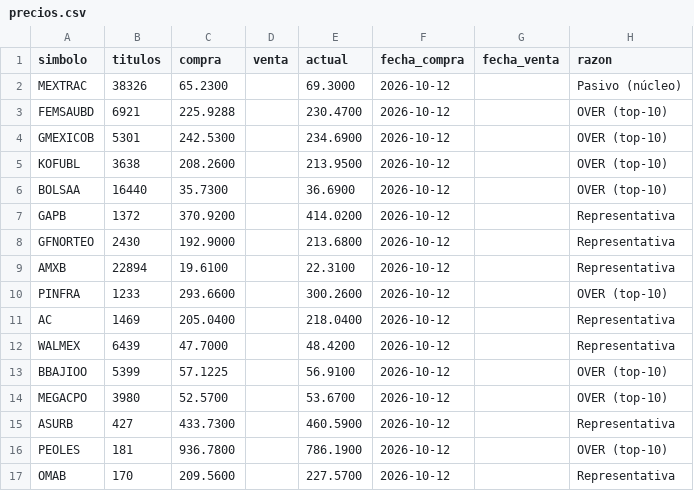
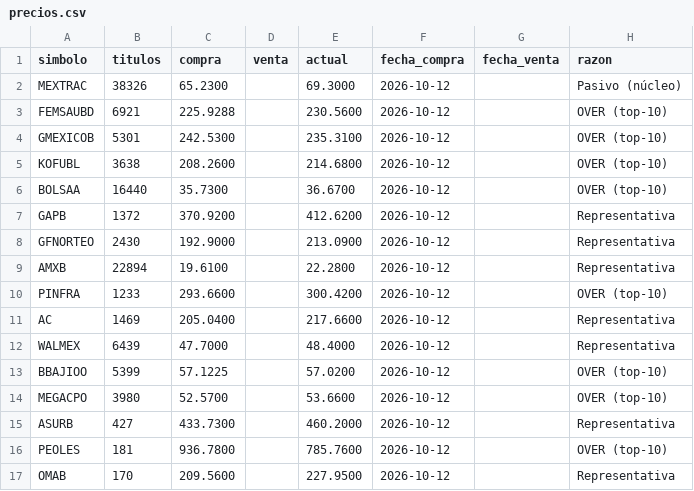
Before and after one commit to northstar-strategies/bbva-clinicas, a CSV file: precios.csv, drawn as a sheet.

```diff
--- a/precios.csv
+++ b/precios.csv
@@ -2,16 +2,16 @@ simbolo,titulos,compra,venta,actual,fecha_compra,fecha_venta,razon
 MEXTRAC,38326,65.2300,,69.3000,2026-10-12,,Pasivo (núcleo)
-FEMSAUBD,6921,225.9288,,230.4700,2026-10-12,,OVER (top-10)
-GMEXICOB,5301,242.5300,,234.6900,2026-10-12,,OVER (top-10)
-KOFUBL,3638,208.2600,,213.9500,2026-10-12,,OVER (top-10)
-BOLSAA,16440,35.7300,,36.6900,2026-10-12,,OVER (top-10)
-GAPB,1372,370.9200,,414.0200,2026-10-12,,Representativa
-GFNORTEO,2430,192.9000,,213.6800,2026-10-12,,Representativa
-AMXB,22894,19.6100,,22.3100,2026-10-12,,Representativa
-PINFRA,1233,293.6600,,300.2600,2026-10-12,,OVER (top-10)
-AC,1469,205.0400,,218.0400,2026-10-12,,Representativa
-WALMEX,6439,47.7000,,48.4200,2026-10-12,,Representativa
-BBAJIOO,5399,57.1225,,56.9100,2026-10-12,,OVER (top-10)
-MEGACPO,3980,52.5700,,53.6700,2026-10-12,,OVER (top-10)
-ASURB,427,433.7300,,460.5900,2026-10-12,,Representativa
-PEOLES,181,936.7800,,786.1900,2026-10-12,,OVER (top-10)
-OMAB,170,209.5600,,227.5700,2026-10-12,,Representativa
+FEMSAUBD,6921,225.9288,,230.5600,2026-10-12,,OVER (top-10)
+GMEXICOB,5301,242.5300,,235.3100,2026-10-12,,OVER (top-10)
+KOFUBL,3638,208.2600,,214.6800,2026-10-12,,OVER (top-10)
+BOLSAA,16440,35.7300,,36.6700,2026-10-12,,OVER (top-10)
+GAPB,1372,370.9200,,412.6200,2026-10-12,,Representativa
+GFNORTEO,2430,192.9000,,213.0900,2026-10-12,,Representativa
+AMXB,22894,19.6100,,22.2800,2026-10-12,,Representativa
+PINFRA,1233,293.6600,,300.4200,2026-10-12,,OVER (top-10)
+AC,1469,205.0400,,217.6600,2026-10-12,,Representativa
+WALMEX,6439,47.7000,,48.4000,2026-10-12,,Representativa
+BBAJIOO,5399,57.1225,,57.0200,2026-10-12,,OVER (top-10)
+MEGACPO,3980,52.5700,,53.6600,2026-10-12,,OVER (top-10)
+ASURB,427,433.7300,,460.2000,2026-10-12,,Representativa
+PEOLES,181,936.7800,,785.7600,2026-10-12,,OVER (top-10)
+OMAB,170,209.5600,,227.9500,2026-10-12,,Representativa
```
Also changed, not shown: 3 other files.
